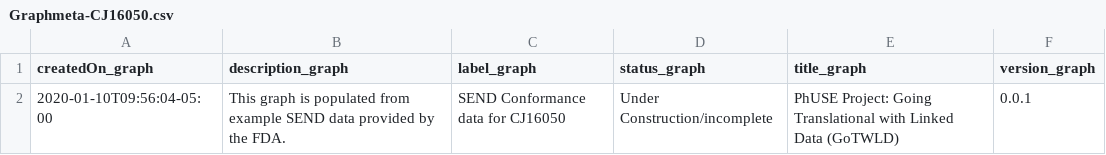
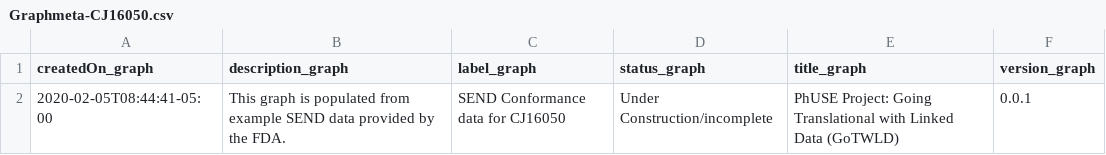
Before and after one commit to phuse-org/SENDConform, a CSV file: data/studies/RE Function in Rats/ttl/Graphmeta-CJ16050.csv, drawn as a sheet.

```diff
--- a/data/studies/RE Function in Rats/ttl/Graphmeta-CJ16050.csv
+++ b/data/studies/RE Function in Rats/ttl/Graphmeta-CJ16050.csv
@@ -1,2 +1,2 @@
 "createdOn_graph","description_graph","label_graph","status_graph","title_graph","version_graph"
-"2020-01-10T09:56:04-05:00","This graph is populated from example SEND data  provided by the FDA.","SEND Conformance data for CJ16050"," Under Construction/incomplete","PhUSE Project: Going Translational with Linked Data (GoTWLD)","0.0.1"
+"2020-02-05T08:44:41-05:00","This graph is populated from example SEND data  provided by the FDA.","SEND Conformance data for CJ16050","Under Construction/incomplete","PhUSE Project: Going Translational with Linked Data (GoTWLD)","0.0.1"
```
Also changed, not shown: 7 other files.
